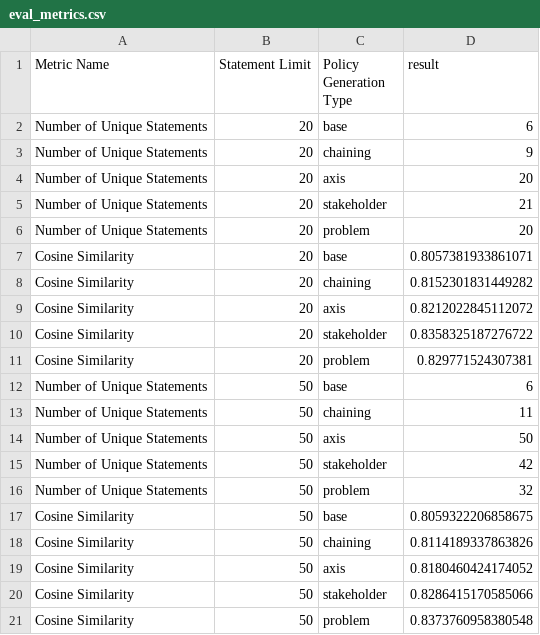
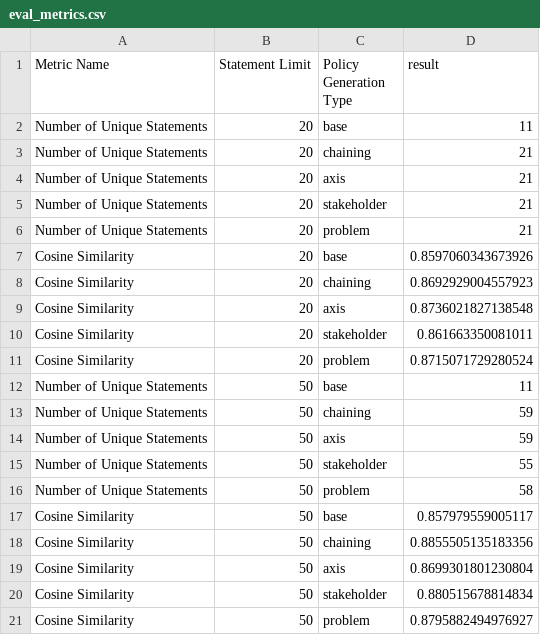
Before and after one commit to QuantumArjun/generative-policy, a CSV file: agents/policy_statements/data/eval_metrics.csv, drawn as a sheet.

Commit message:
Refinement policy goal creation + new policy curation

```diff
--- a/agents/policy_statements/data/eval_metrics.csv
+++ b/agents/policy_statements/data/eval_metrics.csv
@@ -1,21 +1,21 @@
 Metric Name,Statement Limit,Policy Generation Type,result
-Number of Unique Statements,20,base,6
-Number of Unique Statements,20,chaining,9
-Number of Unique Statements,20,axis,20
+Number of Unique Statements,20,base,11
+Number of Unique Statements,20,chaining,21
+Number of Unique Statements,20,axis,21
 Number of Unique Statements,20,stakeholder,21
-Number of Unique Statements,20,problem,20
-Cosine Similarity,20,base,0.8057381933861071
-Cosine Similarity,20,chaining,0.8152301831449282
-Cosine Similarity,20,axis,0.8212022845112072
-Cosine Similarity,20,stakeholder,0.8358325187276722
-Cosine Similarity,20,problem,0.829771524307381
-Number of Unique Statements,50,base,6
-Number of Unique Statements,50,chaining,11
-Number of Unique Statements,50,axis,50
-Number of Unique Statements,50,stakeholder,42
-Number of Unique Statements,50,problem,32
-Cosine Similarity,50,base,0.8059322206858675
-Cosine Similarity,50,chaining,0.8114189337863826
-Cosine Similarity,50,axis,0.8180460424174052
-Cosine Similarity,50,stakeholder,0.8286415170585066
-Cosine Similarity,50,problem,0.8373760958380548
+Number of Unique Statements,20,problem,21
+Cosine Similarity,20,base,0.8597060343673926
+Cosine Similarity,20,chaining,0.8692929004557923
+Cosine Similarity,20,axis,0.8736021827138548
+Cosine Similarity,20,stakeholder,0.861663350081011
+Cosine Similarity,20,problem,0.8715071729280524
+Number of Unique Statements,50,base,11
+Number of Unique Statements,50,chaining,59
+Number of Unique Statements,50,axis,59
+Number of Unique Statements,50,stakeholder,55
+Number of Unique Statements,50,problem,58
+Cosine Similarity,50,base,0.857979559005117
+Cosine Similarity,50,chaining,0.8855505135183356
+Cosine Similarity,50,axis,0.8699301801230804
+Cosine Similarity,50,stakeholder,0.880515678814834
+Cosine Similarity,50,problem,0.8795882494976927
```
Also changed, not shown: 7 other files.
